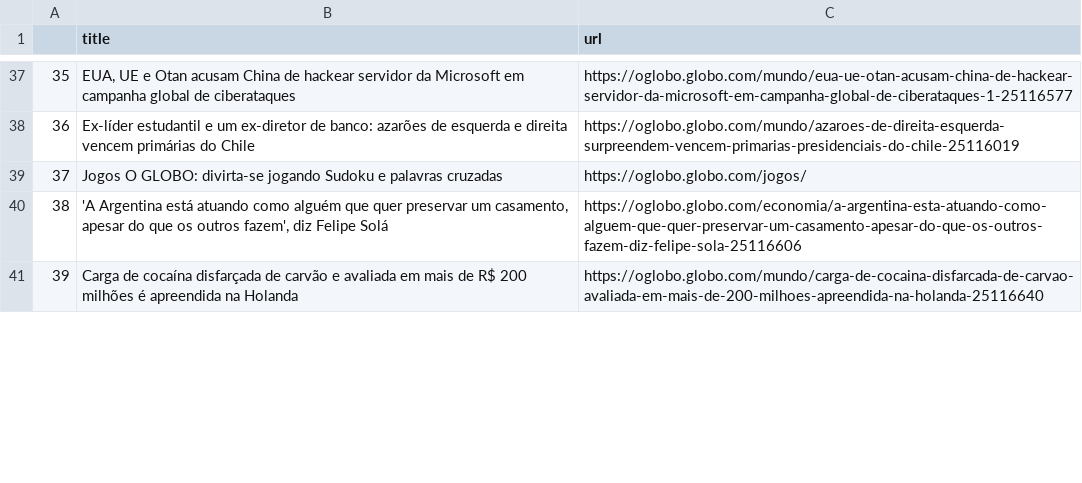
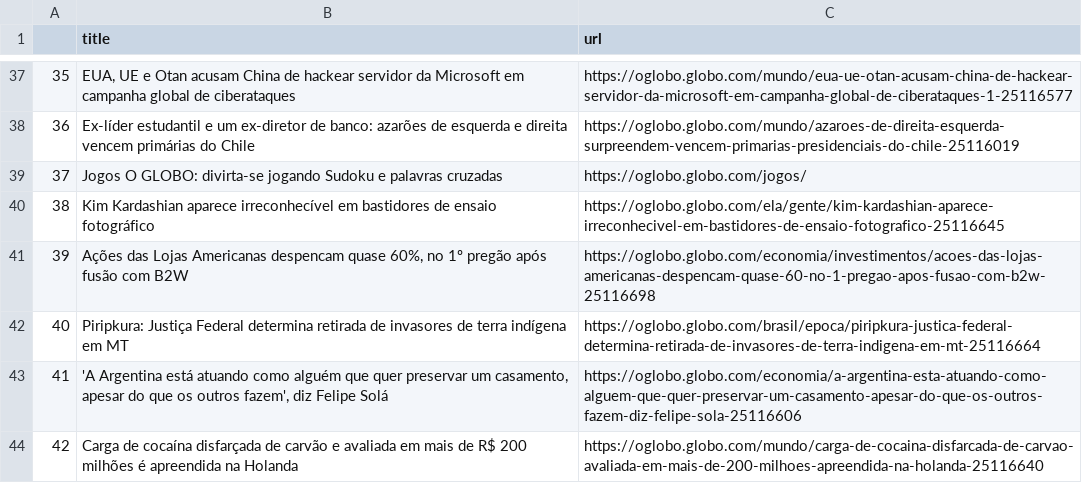
Before and after one commit to belisards/oglobo_headlines, a CSV file: oglobo-headlines.csv, drawn as a sheet; only a part is shown, gaps mark what is left out; the diff covers the shown part only; the diff names each change by its address in the sheet, - before the commit and + after, or states it on an @@ line.

```diff
--- a/oglobo-headlines.csv
+++ b/oglobo-headlines.csv
@@ column A renumbered between rows 3 and 44 @@
+row 40: 38 | Kim Kardashian aparece irreconhecível em bastidores de ensaio fotográfico | https://oglobo.globo.com/ela/gente/kim-kardashian-aparece-irreconhecivel-em-bastidores-de-ensaio-fotografico-25116645
+row 41: 39 | Ações das Lojas Americanas despencam quase 60%, no 1º pregão após fusão com B2W | https://oglobo.globo.com/economia/investimentos/acoes-das-lojas-americanas-despencam-quase-60-no-1-pregao-apos-fusao-com-b2w-25116698
+row 42: 40 | Piripkura: Justiça Federal determina retirada de invasores de terra indígena em MT | https://oglobo.globo.com/brasil/epoca/piripkura-justica-federal-determina-retirada-de-invasores-de-terra-indigena-em-mt-25116664
```
Also changed, not shown: 3 removed rows, 3 moved rows and 2 edited cells elsewhere in this file.
